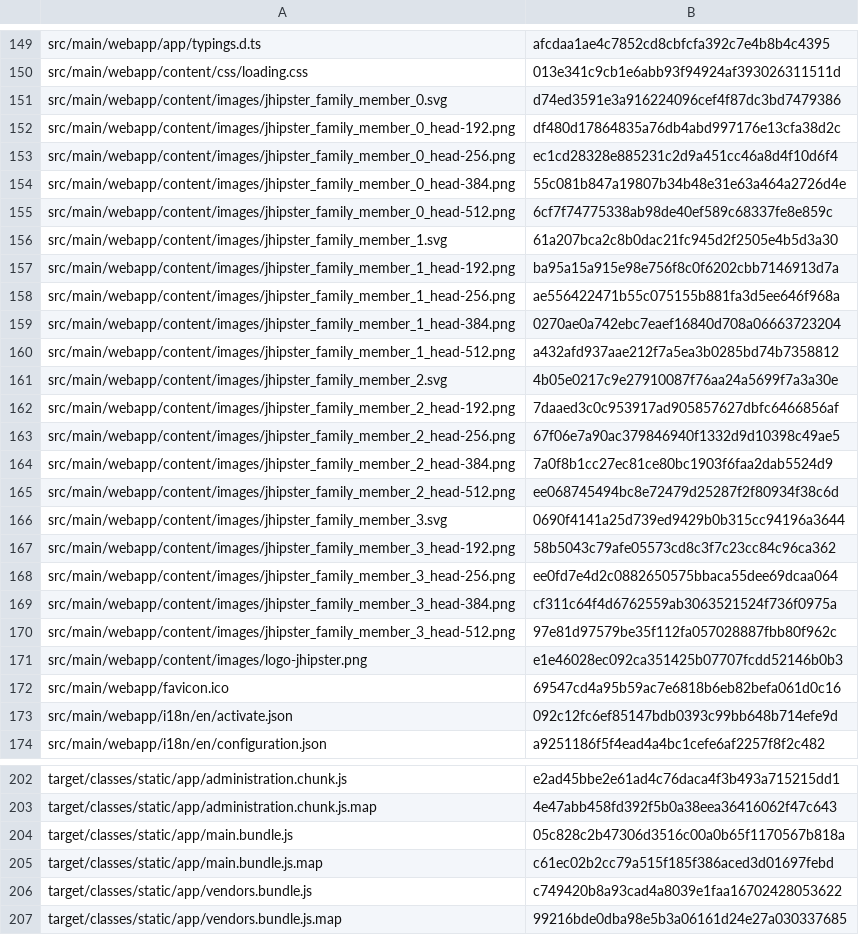
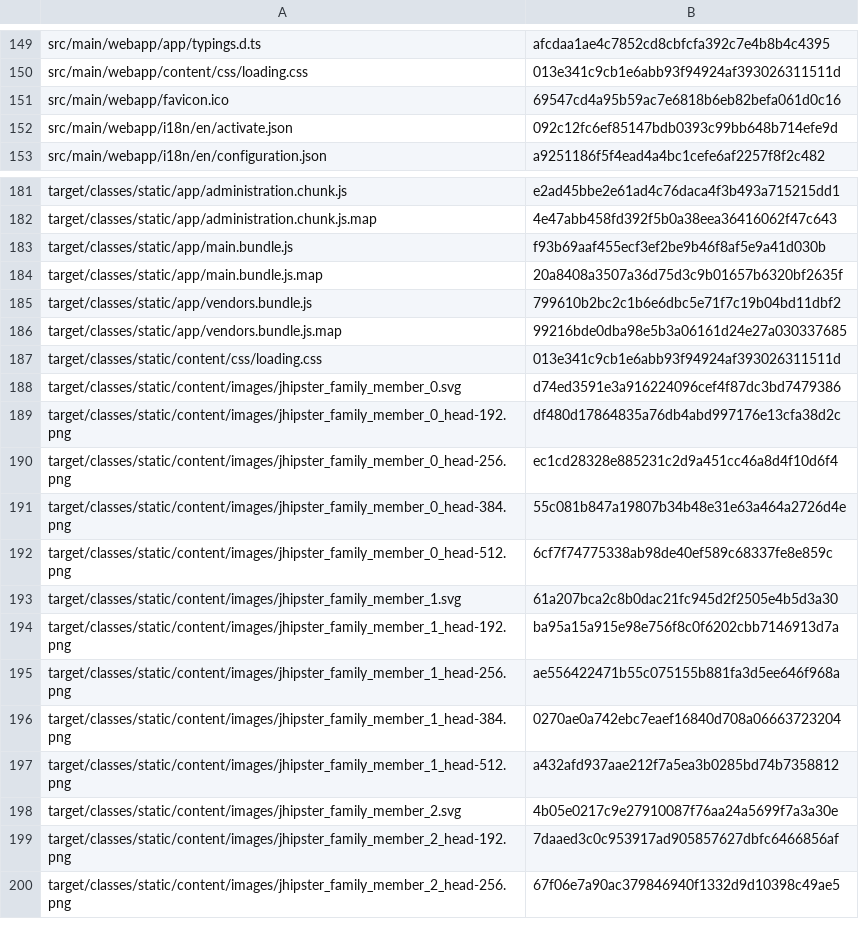
Before and after one commit to CAMP-team/FullStack-Campr, a CSV file: target/checksums.csv, drawn as a sheet; only a part is shown, gaps mark what is left out; the shorter side is filled out with more unchanged rows; the diff covers the shown part only.

```diff
--- a/target/checksums.csv
+++ b/target/checksums.csv
@@ -150,23 +150,2 @@ src/main/webapp/app/typings.d.ts,afcdaa1ae4c7852cd8cbfcfa392c7e4b8b4c4395
 src/main/webapp/content/css/loading.css,013e341c9cb1e6abb93f94924af393026311511d
-src/main/webapp/content/images/jhipster_family_member_0.svg,d74ed3591e3a916224096cef4f87dc3bd7479386
-src/main/webapp/content/images/jhipster_family_member_0_head-192.png,df480d17864835a76db4abd997176e13cfa38d2c
-src/main/webapp/content/images/jhipster_family_member_0_head-256.png,ec1cd28328e885231c2d9a451cc46a8d4f10d6f4
-src/main/webapp/content/images/jhipster_family_member_0_head-384.png,55c081b847a19807b34b48e31e63a464a2726d4e
-src/main/webapp/content/images/jhipster_family_member_0_head-512.png,6cf7f74775338ab98de40ef589c68337fe8e859c
-src/main/webapp/content/images/jhipster_family_member_1.svg,61a207bca2c8b0dac21fc945d2f2505e4b5d3a30
-src/main/webapp/content/images/jhipster_family_member_1_head-192.png,ba95a15a915e98e756f8c0f6202cbb7146913d7a
-src/main/webapp/content/images/jhipster_family_member_1_head-256.png,ae556422471b55c075155b881fa3d5ee646f968a
-src/main/webapp/content/images/jhipster_family_member_1_head-384.png,0270ae0a742ebc7eaef16840d708a06663723204
-src/main/webapp/content/images/jhipster_family_member_1_head-512.png,a432afd937aae212f7a5ea3b0285bd74b7358812
-src/main/webapp/content/images/jhipster_family_member_2.svg,4b05e0217c9e27910087f76aa24a5699f7a3a30e
-src/main/webapp/content/images/jhipster_family_member_2_head-192.png,7daaed3c0c953917ad905857627dbfc6466856af
-src/main/webapp/content/images/jhipster_family_member_2_head-256.png,67f06e7a90ac379846940f1332d9d10398c49ae5
-src/main/webapp/content/images/jhipster_family_member_2_head-384.png,7a0f8b1cc27ec81ce80bc1903f6faa2dab5524d9
-src/main/webapp/content/images/jhipster_family_member_2_head-512.png,ee068745494bc8e72479d25287f2f80934f38c6d
-src/main/webapp/content/images/jhipster_family_member_3.svg,0690f4141a25d739ed9429b0b315cc94196a3644
-src/main/webapp/content/images/jhipster_family_member_3_head-192.png,58b5043c79afe05573cd8c3f7c23cc84c96ca362
-src/main/webapp/content/images/jhipster_family_member_3_head-256.png,ee0fd7e4d2c0882650575bbaca55dee69dcaa064
-src/main/webapp/content/images/jhipster_family_member_3_head-384.png,cf311c64f4d6762559ab3063521524f736f0975a
-src/main/webapp/content/images/jhipster_family_member_3_head-512.png,97e81d97579be35f112fa057028887fbb80f962c
-src/main/webapp/content/images/logo-jhipster.png,e1e46028ec092ca351425b07707fcdd52146b0b3
 src/main/webapp/favicon.ico,69547cd4a95b59ac7e6818b6eb82befa061d0c16
@@ -203,5 +182,5 @@ target/classes/static/app/administration.chunk.js,e2ad45bbe2e61ad4c76daca4f3b493
 target/classes/static/app/administration.chunk.js.map,4e47abb458fd392f5b0a38eea36416062f47c643
-target/classes/static/app/main.bundle.js,05c828c2b47306d3516c00a0b65f1170567b818a
-target/classes/static/app/main.bundle.js.map,c61ec02b2cc79a515f185f386aced3d01697febd
-target/classes/static/app/vendors.bundle.js,c749420b8a93cad4a8039e1faa16702428053622
+target/classes/static/app/main.bundle.js,f93b69aaf455ecf3ef2be9b46f8af5e9a41d030b
+target/classes/static/app/main.bundle.js.map,20a8408a3507a36d75d3c9b01657b6320bf2635f
+target/classes/static/app/vendors.bundle.js,799610b2bc2c1b6e6dbc5e71f7c19b04bd11dbf2
 target/classes/static/app/vendors.bundle.js.map,99216bde0dba98e5b3a06161d24e27a030337685
```
Also changed, not shown: 28 added rows and 2 edited cells elsewhere in this file, 9 other files.
